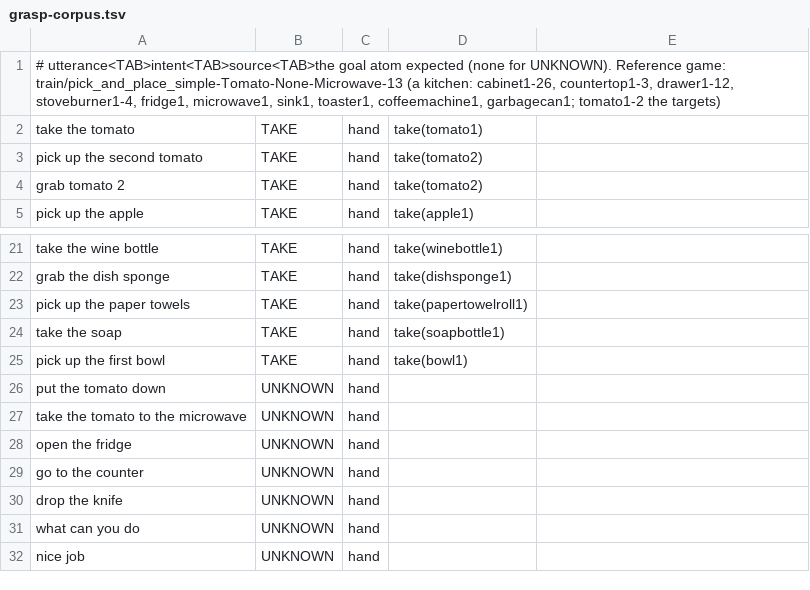
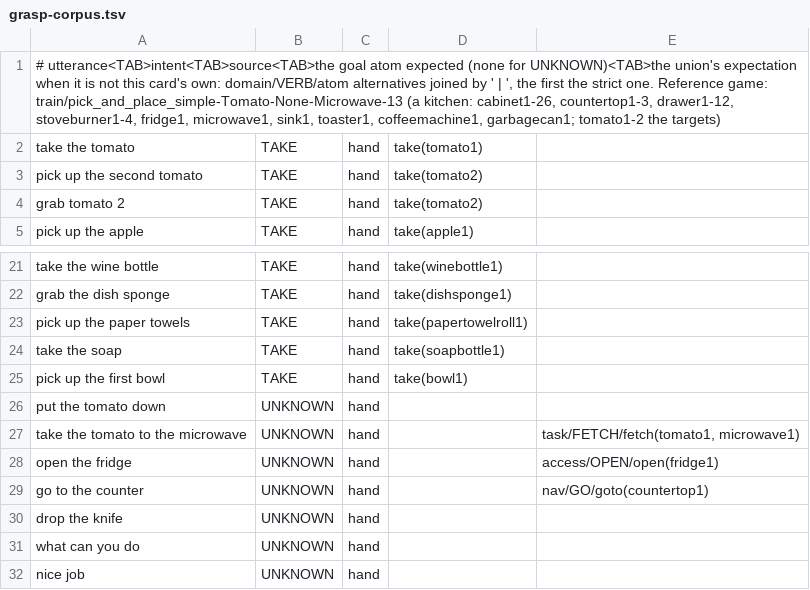
Before and after one commit to metis-lang-dev/metis-world-alfworld, a TSV file: domains/hier/grasp/grasp-corpus.tsv, drawn as a sheet; only a part is shown, gaps mark what is left out; the diff names each change by its address in the sheet, - before the commit and + after, or states it on an @@ line.

```diff
--- a/domains/hier/grasp/grasp-corpus.tsv
+++ b/domains/hier/grasp/grasp-corpus.tsv
-A1: …(none for UNKNOWN). Reference game:…
+A1: …(none for UNKNOWN)<TAB>the union's expectation when it is not this card's own: domain/VERB/atom alternatives joined by ' | ', the first the strict one. Reference game:…
-E27: (empty)
+E27: task/FETCH/fetch(tomato1, microwave1)
-E28: (empty)
+E28: access/OPEN/open(fridge1)
-E29: (empty)
+E29: nav/GO/goto(countertop1)
```
Also changed, not shown: domains/hier/access/access-corpus.tsv, domains/hier/nav/nav-corpus.tsv, 8 other files.
